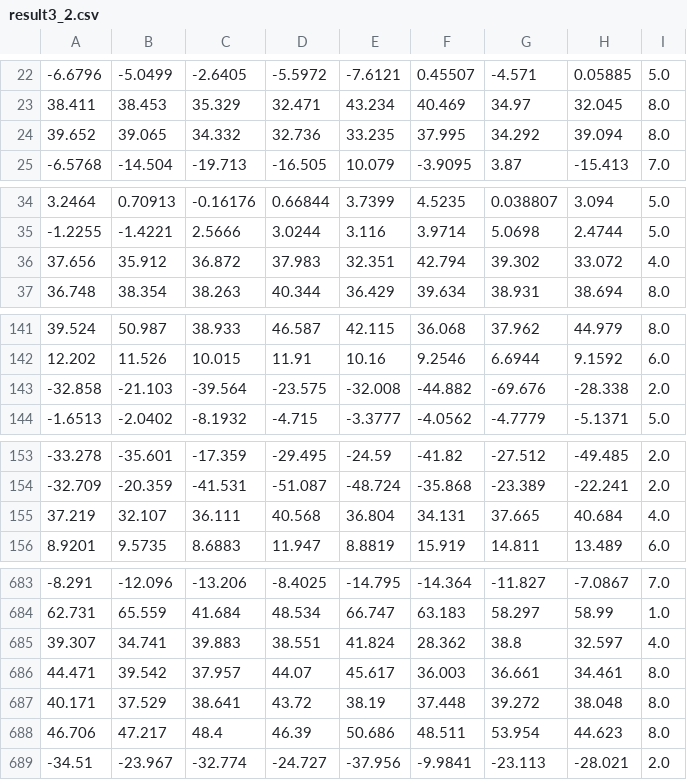
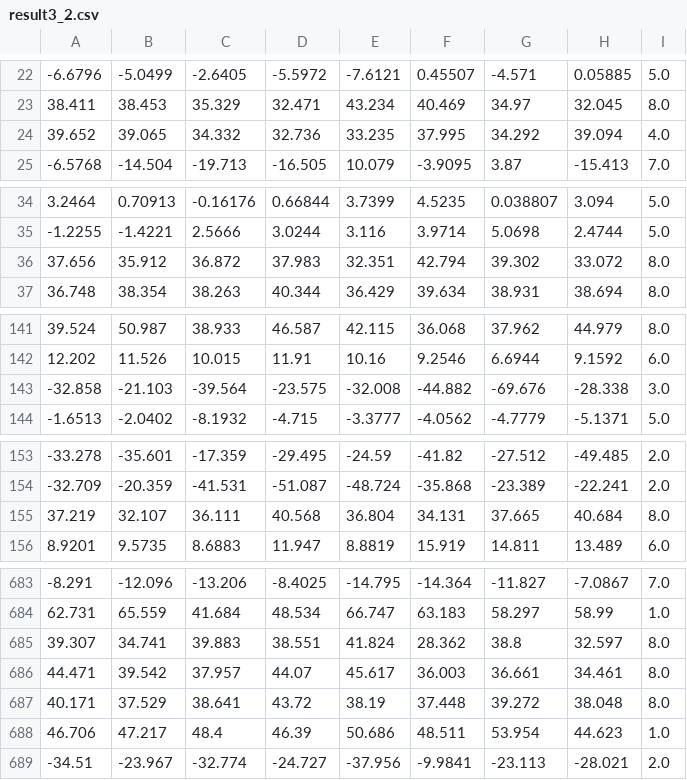
Before and after one commit to trungpycourse/AI-and-ML, a CSV file: Take-home-Exam-1/results/result3_2.csv, drawn as a sheet; only a part is shown, gaps mark what is left out; the diff covers the shown part only.

```diff
--- a/Take-home-Exam-1/results/result3_2.csv
+++ b/Take-home-Exam-1/results/result3_2.csv
@@ -23,3 +23,3 @@
 38.411,38.453,35.329,32.471,43.234,40.469,34.97,32.045,8.0
-39.652,39.065,34.332,32.736,33.235,37.995,34.292,39.094,8.0
+39.652,39.065,34.332,32.736,33.235,37.995,34.292,39.094,4.0
 -6.5768,-14.504,-19.713,-16.505,10.079,-3.9095,3.87,-15.413,7.0
@@ -35,3 +35,3 @@
 -1.2255,-1.4221,2.5666,3.0244,3.116,3.9714,5.0698,2.4744,5.0
-37.656,35.912,36.872,37.983,32.351,42.794,39.302,33.072,4.0
+37.656,35.912,36.872,37.983,32.351,42.794,39.302,33.072,8.0
 36.748,38.354,38.263,40.344,36.429,39.634,38.931,38.694,8.0
@@ -142,3 +142,3 @@
 12.202,11.526,10.015,11.91,10.16,9.2546,6.6944,9.1592,6.0
--32.858,-21.103,-39.564,-23.575,-32.008,-44.882,-69.676,-28.338,2.0
+-32.858,-21.103,-39.564,-23.575,-32.008,-44.882,-69.676,-28.338,3.0
 -1.6513,-2.0402,-8.1932,-4.715,-3.3777,-4.0562,-4.7779,-5.1371,5.0
@@ -154,3 +154,3 @@
 -32.709,-20.359,-41.531,-51.087,-48.724,-35.868,-23.389,-22.241,2.0
-37.219,32.107,36.111,40.568,36.804,34.131,37.665,40.684,4.0
+37.219,32.107,36.111,40.568,36.804,34.131,37.665,40.684,8.0
 8.9201,9.5735,8.6883,11.947,8.8819,15.919,14.811,13.489,6.0
@@ -684,6 +684,6 @@
 62.731,65.559,41.684,48.534,66.747,63.183,58.297,58.99,1.0
-39.307,34.741,39.883,38.551,41.824,28.362,38.8,32.597,4.0
+39.307,34.741,39.883,38.551,41.824,28.362,38.8,32.597,8.0
 44.471,39.542,37.957,44.07,45.617,36.003,36.661,34.461,8.0
 40.171,37.529,38.641,43.72,38.19,37.448,39.272,38.048,8.0
-46.706,47.217,48.4,46.39,50.686,48.511,53.954,44.623,8.0
+46.706,47.217,48.4,46.39,50.686,48.511,53.954,44.623,1.0
 -34.51,-23.967,-32.774,-24.727,-37.956,-9.9841,-23.113,-28.021,2.0
```
Also changed, not shown: 12 edited cells elsewhere in this file, 2 other files.
